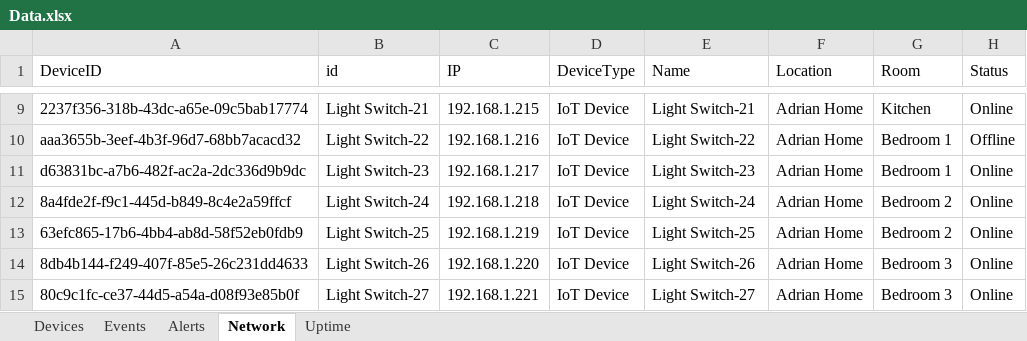
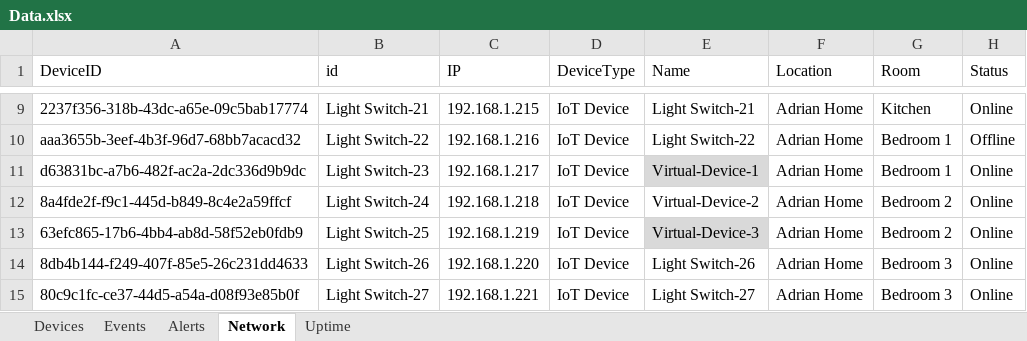
Before and after one commit to Janon000/fog-server, an Excel workbook: src/Data.xlsx, sheet Network, drawn as a sheet; only a part is shown, gaps mark what is left out; values as stored, in another font and other column widths than the file's, no borders; the diff names each change by its address in the sheet, - before the commit and + after, or states it on an @@ line.

Commit message:
Virtual Devices Added

```diff
--- a/src/Data.xlsx (sheet Network)
+++ b/src/Data.xlsx (sheet Network)
-E11 (Name): Light Switch-23
+E11 (Name): Virtual-Device-1
-E11 fill: none
+E11 fill: #D9D9D9
-E12 (Name): Light Switch-24
+E12 (Name): Virtual-Device-2
-E13 (Name): Light Switch-25
+E13 (Name): Virtual-Device-3
-E13 fill: none
+E13 fill: #D9D9D9
```
Also changed, not shown: sheet Uptime, sheet Devices, sheet Alerts.
